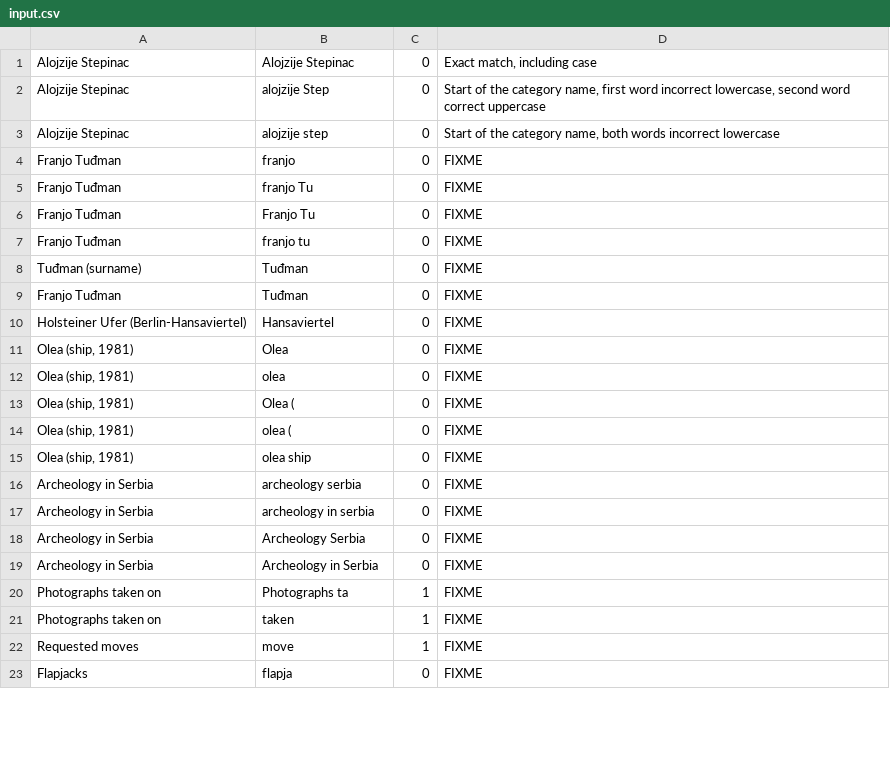
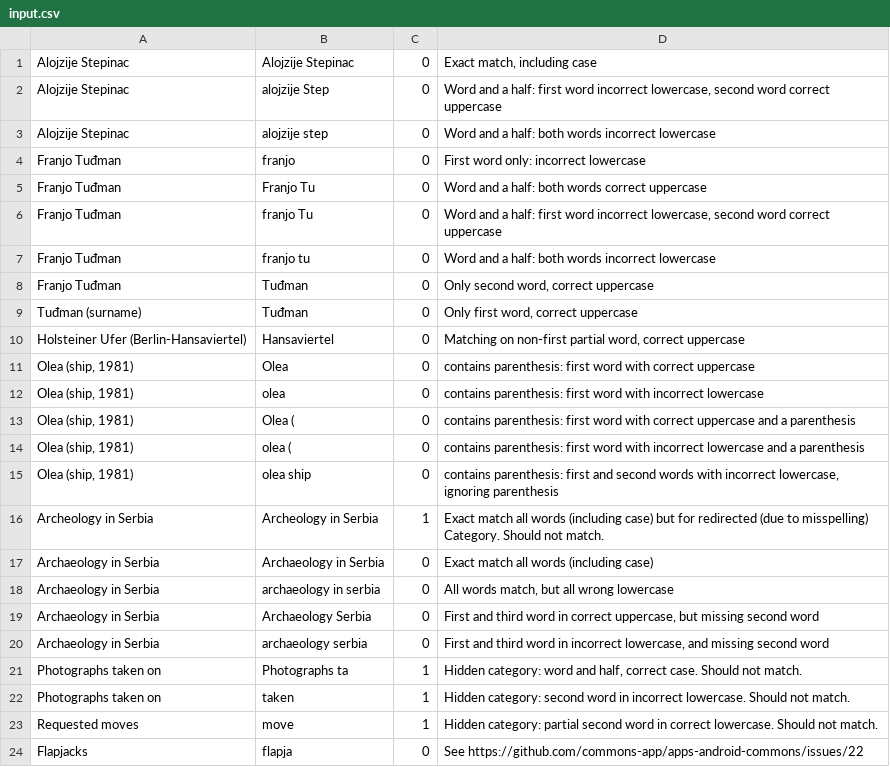
Before and after one commit to mnalis/commons_check_search_api, a CSV file: input.csv, drawn as a sheet; only a part is shown; the diff covers the shown part only.

```diff
--- a/input.csv
+++ b/input.csv
@@ -1,23 +1,24 @@
 Alojzije Stepinac|Alojzije Stepinac|0|Exact match, including case
-Alojzije Stepinac|alojzije Step|0|Start of the category name, first word incorrect lowercase, second word correct uppercase
-Alojzije Stepinac|alojzije step|0|Start of the category name, both words incorrect lowercase
-Franjo Tuđman|franjo|0|FIXME
-Franjo Tuđman|franjo Tu|0|FIXME
-Franjo Tuđman|Franjo Tu|0|FIXME
-Franjo Tuđman|franjo tu|0|FIXME
-Tuđman (surname)|Tuđman|0|FIXME
-Franjo Tuđman|Tuđman|0|FIXME
-Holsteiner Ufer (Berlin-Hansaviertel)|Hansaviertel|0|FIXME
-Olea (ship, 1981)|Olea|0|FIXME
-Olea (ship, 1981)|olea|0|FIXME
-Olea (ship, 1981)|Olea (|0|FIXME
-Olea (ship, 1981)|olea (|0|FIXME
-Olea (ship, 1981)|olea ship|0|FIXME
-Archeology in Serbia|archeology serbia|0|FIXME
-Archeology in Serbia|archeology in serbia|0|FIXME
-Archeology in Serbia|Archeology Serbia|0|FIXME
-Archeology in Serbia|Archeology in Serbia|0|FIXME
-Photographs taken on|Photographs ta|1|FIXME
-Photographs taken on|taken|1|FIXME
-Requested moves|move|1|FIXME
-Flapjacks|flapja|0|FIXME
+Alojzije Stepinac|alojzije Step|0|Word and a half: first word incorrect lowercase, second word correct uppercase
+Alojzije Stepinac|alojzije step|0|Word and a half: both words incorrect lowercase
+Franjo Tuđman|franjo|0|First word only: incorrect lowercase
+Franjo Tuđman|Franjo Tu|0|Word and a half: both words correct uppercase
+Franjo Tuđman|franjo Tu|0|Word and a half: first word incorrect lowercase, second word correct uppercase
+Franjo Tuđman|franjo tu|0|Word and a half: both words incorrect lowercase
+Franjo Tuđman|Tuđman|0|Only second word, correct uppercase
+Tuđman (surname)|Tuđman|0|Only first word, correct uppercase
+Holsteiner Ufer (Berlin-Hansaviertel)|Hansaviertel|0|Matching on non-first partial word, correct uppercase
+Olea (ship, 1981)|Olea|0|contains parenthesis: first word with correct uppercase
+Olea (ship, 1981)|olea|0|contains parenthesis: first word with incorrect lowercase
+Olea (ship, 1981)|Olea (|0|contains parenthesis: first word with correct uppercase and a parenthesis
+Olea (ship, 1981)|olea (|0|contains parenthesis: first word with incorrect lowercase and a parenthesis
+Olea (ship, 1981)|olea ship|0|contains parenthesis: first and second words with incorrect lowercase, ignoring parenthesis
+Archeology in Serbia|Archeology in Serbia|1|Exact match all words (including case) but for redirected (due to misspelling) Category. Should not match.
+Archaeology in Serbia|Archaeology in Serbia|0|Exact match all words (including case)
+Archaeology in Serbia|archaeology in serbia|0|All words match, but all wrong lowercase
+Archaeology in Serbia|Archaeology Serbia|0|First and third word in correct uppercase, but missing second word
+Archaeology in Serbia|archaeology serbia|0|First and third word in incorrect lowercase, and missing second word
+Photographs taken on|Photographs ta|1|Hidden category: word and half, correct case. Should not match.
+Photographs taken on|taken|1|Hidden category: second word in incorrect lowercase. Should not match.
+Requested moves|move|1|Hidden category: partial second word in correct lowercase. Should not match.
+Flapjacks|flapja|0|See https://github.com/commons-app/apps-android-commons/issues/22
```
Also changed, not shown: 3 added rows and 9 edited cells elsewhere in this file, 1 other file.
